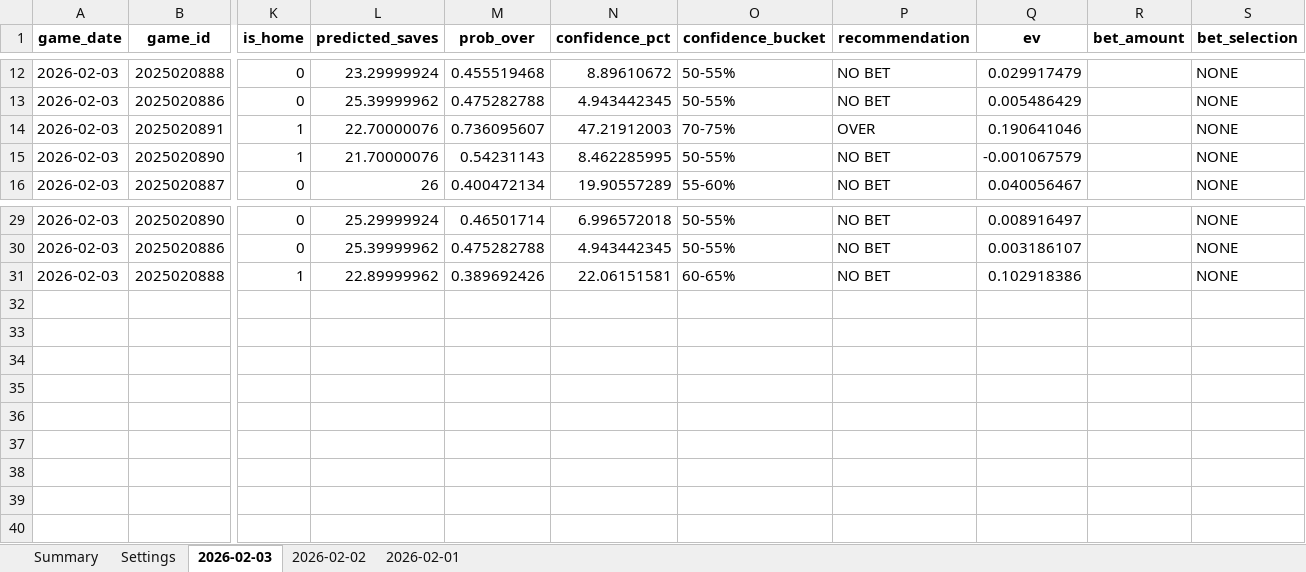
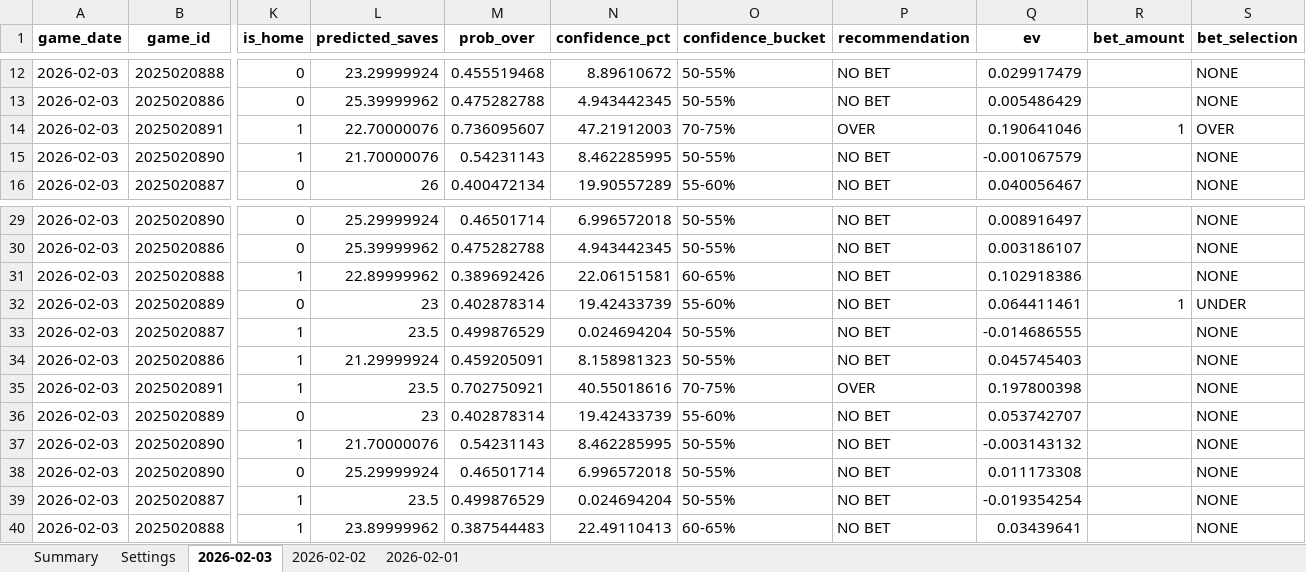
Before and after one commit to jjakemoss/saves-model-v3, an Excel workbook: betting_tracker.xlsx, sheet 2026-02-03, drawn as a sheet; only a part is shown, gaps mark what is left out; values as stored, in another font and other column widths than the file's, no borders; rows hold the shown columns only; the diff names each change by its address in the sheet, - before the commit and + after, or states it on an @@ line.

Commit message:
Update betting_tracker.xlsx

```diff
--- a/betting_tracker.xlsx (sheet 2026-02-03)
+++ b/betting_tracker.xlsx (sheet 2026-02-03)
-R14 (bet_amount): (empty)
+R14 (bet_amount): 1
-S14 (bet_selection): NONE
+S14 (bet_selection): OVER
+row 32: 2026-02-03 | 2025020889 | 0 | 23 | 0.402878314 | 19.42433739 | 55-60% | NO BET | 0.064411461 | 1 | UNDER
+row 33: 2026-02-03 | 2025020887 | 1 | 23.5 | 0.499876529 | 0.024694204 | 50-55% | NO BET | -0.014686555 |  | NONE
+row 34: 2026-02-03 | 2025020886 | 1 | 21.29999924 | 0.459205091 | 8.158981323 | 50-55% | NO BET | 0.045745403 |  | NONE
+row 35: 2026-02-03 | 2025020891 | 1 | 23.5 | 0.702750921 | 40.55018616 | 70-75% | OVER | 0.197800398 |  | NONE
+row 36: 2026-02-03 | 2025020889 | 0 | 23 | 0.402878314 | 19.42433739 | 55-60% | NO BET | 0.053742707 |  | NONE
+row 37: 2026-02-03 | 2025020890 | 1 | 21.70000076 | 0.54231143 | 8.462285995 | 50-55% | NO BET | -0.003143132 |  | NONE
+row 38: 2026-02-03 | 2025020890 | 0 | 25.29999924 | 0.46501714 | 6.996572018 | 50-55% | NO BET | 0.011173308 |  | NONE
+row 39: 2026-02-03 | 2025020887 | 1 | 23.5 | 0.499876529 | 0.024694204 | 50-55% | NO BET | -0.019354254 |  | NONE
+row 40: 2026-02-03 | 2025020888 | 1 | 23.89999962 | 0.387544483 | 22.49110413 | 60-65% | NO BET | 0.03439641 |  | NONE
```
